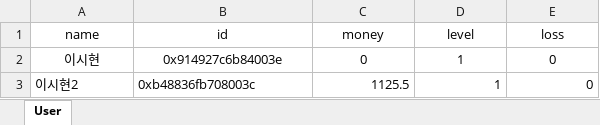
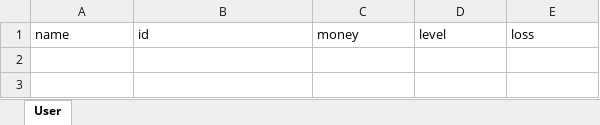
Before and after one commit to richardlee-kr/SuperBot, an Excel workbook: userDB.xlsx, sheet User, drawn as a sheet; values as stored, in another font and other column widths than the file's, no borders; the diff names each change by its address in the sheet, - before the commit and + after, or states it on an @@ line.

```diff
--- a/userDB.xlsx (sheet User)
+++ b/userDB.xlsx (sheet User)
-A1:E1 alignment: center
+A1:E1 alignment: left
-row 2: 이시현 | 0x914927c6b84003e | 0 | 1 | 0
-row 3: 이시현2 | 0xb48836fb708003c | 1125.5 | 1 | 0
```
Also changed, not shown: 1 other file.
